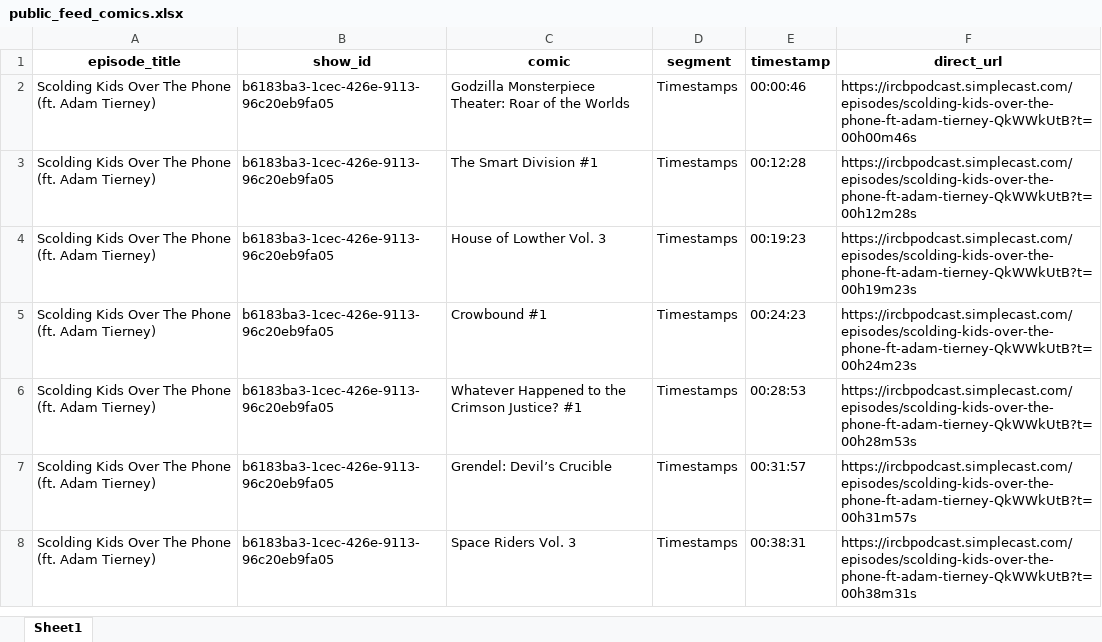
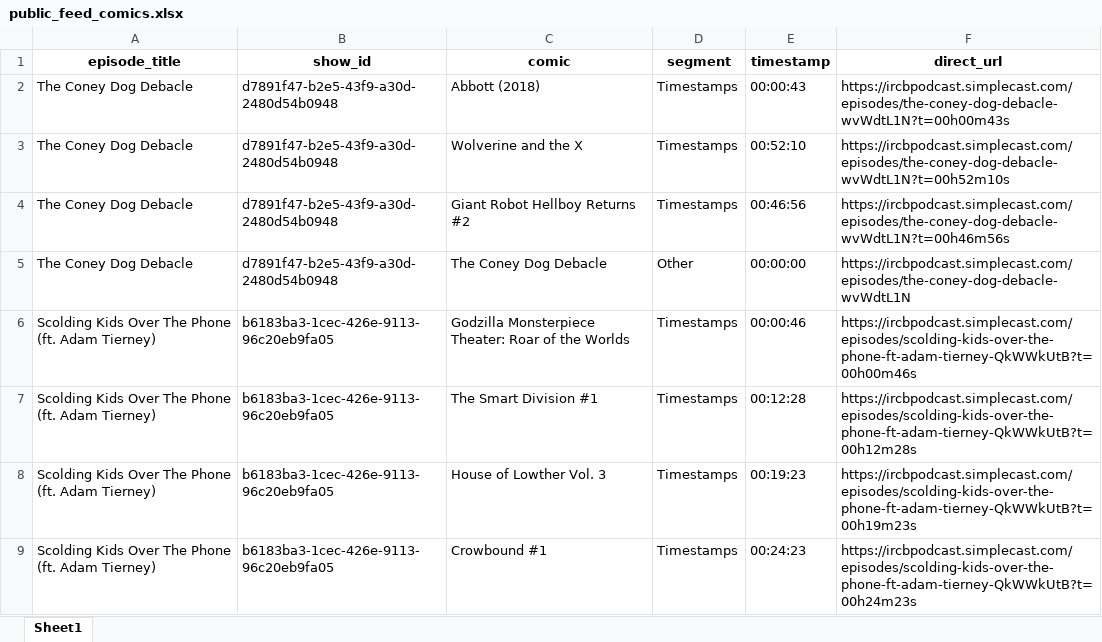
Before and after one commit to sshugars/ircb, an Excel workbook: tables/public_feed_comics.xlsx, sheet Sheet1, drawn as a sheet; only a part is shown; the shorter side is filled out with more unchanged rows; values as stored, in another font and other column widths than the file's, no borders; the diff names each change by its address in the sheet, - before the commit and + after, or states it on an @@ line.

```diff
--- a/tables/public_feed_comics.xlsx (sheet Sheet1)
+++ b/tables/public_feed_comics.xlsx (sheet Sheet1)
+row 2: The Coney Dog Debacle | d7891f47-b2e5-43f9-a30d-2480d54b0948 | Abbott (2018) | Timestamps | 00:00:43 | https://ircbpodcast.simplecast.com/episodes/the-coney-dog-debacle-wvWdtL1N?t=00h00m43s
+row 3: The Coney Dog Debacle | d7891f47-b2e5-43f9-a30d-2480d54b0948 | Wolverine and the X | Timestamps | 00:52:10 | https://ircbpodcast.simplecast.com/episodes/the-coney-dog-debacle-wvWdtL1N?t=00h52m10s
+row 4: The Coney Dog Debacle | d7891f47-b2e5-43f9-a30d-2480d54b0948 | Giant Robot Hellboy Returns #2 | Timestamps | 00:46:56 | https://ircbpodcast.simplecast.com/episodes/the-coney-dog-debacle-wvWdtL1N?t=00h46m56s
+row 5: The Coney Dog Debacle | d7891f47-b2e5-43f9-a30d-2480d54b0948 | The Coney Dog Debacle | Other | 00:00:00 | https://ircbpodcast.simplecast.com/episodes/the-coney-dog-debacle-wvWdtL1N
```
Also changed, not shown: tables/all_episodes.xlsx, 1 other file.
